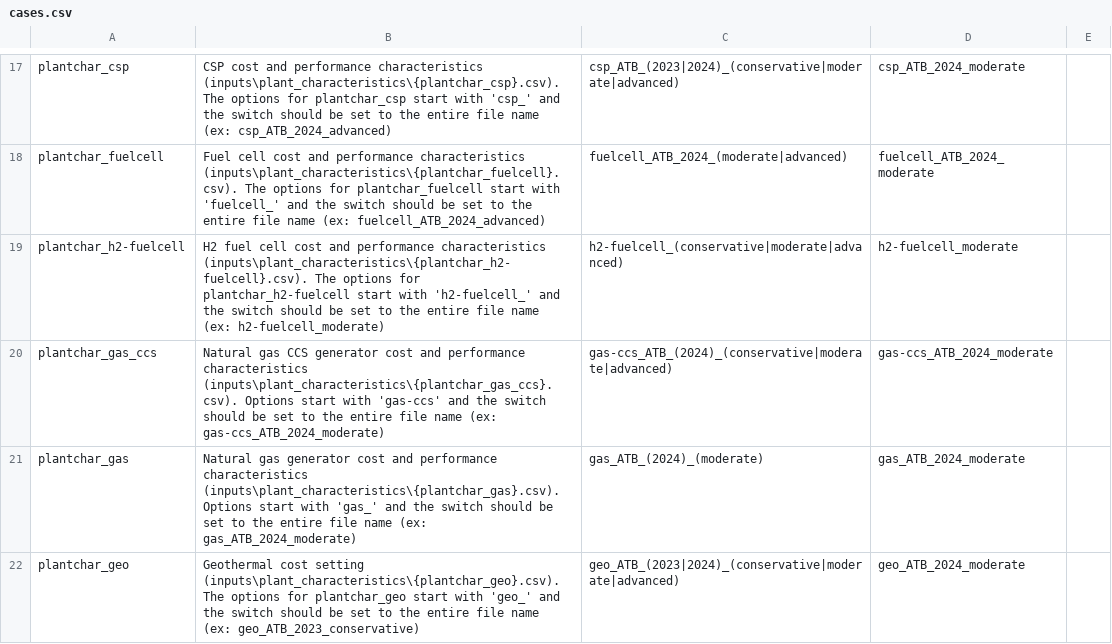
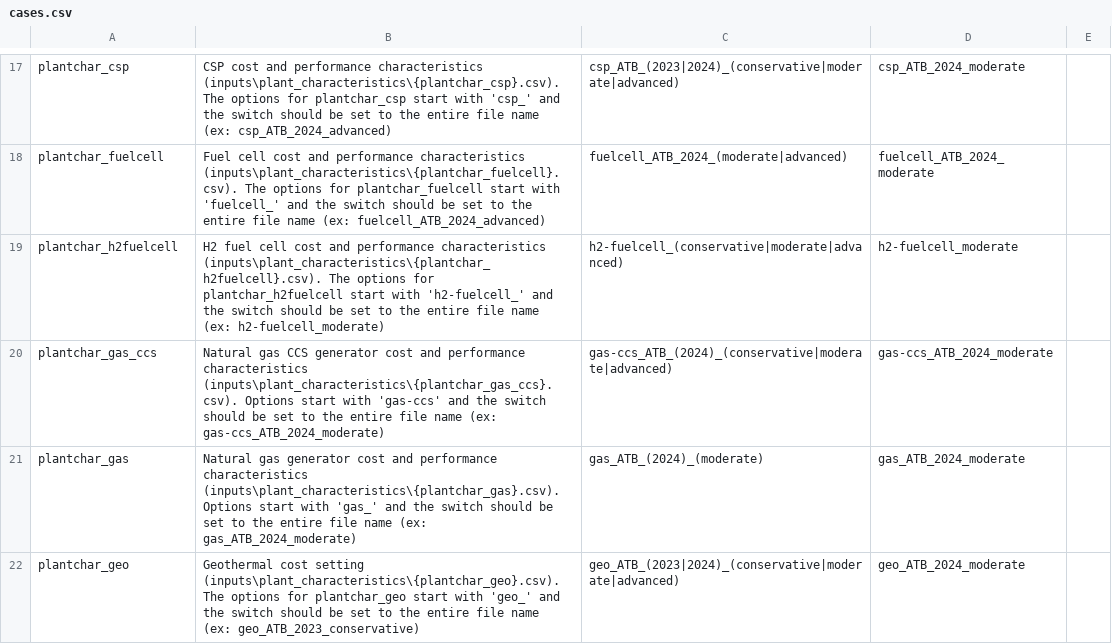
Before and after one commit to ajsbergman/ReEDS, a CSV file: cases.csv, drawn as a sheet; only a part is shown, gaps mark what is left out.

```diff
--- a/cases.csv
+++ b/cases.csv
@@ -18,3 +18,3 @@ plantchar_csp,CSP cost and performance characteristics (inputs\plant_characteris
 plantchar_fuelcell,Fuel cell cost and performance characteristics (inputs\plant_characteristics\{plantchar_fuelcell}.csv). The options for plantchar_fuelcell start with 'fuelcell_' and the switch should be set to the entire file name (ex: fuelcell_ATB_2024_advanced),fuelcell_ATB_2024_(moderate|advanced),fuelcell_ATB_2024_moderate,
-plantchar_h2-fuelcell,H2 fuel cell cost and performance characteristics (inputs\plant_characteristics\{plantchar_h2-fuelcell}.csv). The options for plantchar_h2-fuelcell start with 'h2-fuelcell_' and the switch should be set to the entire file name (ex: h2-fuelcell_moderate),h2-fuelcell_(conservative|moderate|advanced),h2-fuelcell_moderate,
+plantchar_h2fuelcell,H2 fuel cell cost and performance characteristics (inputs\plant_characteristics\{plantchar_h2fuelcell}.csv). The options for plantchar_h2fuelcell start with 'h2-fuelcell_' and the switch should be set to the entire file name (ex: h2-fuelcell_moderate),h2-fuelcell_(conservative|moderate|advanced),h2-fuelcell_moderate,
 plantchar_gas_ccs,Natural gas CCS generator cost and performance characteristics (inputs\plant_characteristics\{plantchar_gas_ccs}.csv). Options start with 'gas-ccs' and the switch should be set to the entire file name (ex: gas-ccs_ATB_2024_moderate),gas-ccs_ATB_(2024)_(conservative|moderate|advanced),gas-ccs_ATB_2024_moderate,
```
Also changed, not shown: cases_h2-fuelcell.csv, reeds/input_processing/runfiles.csv, 1 other file.
